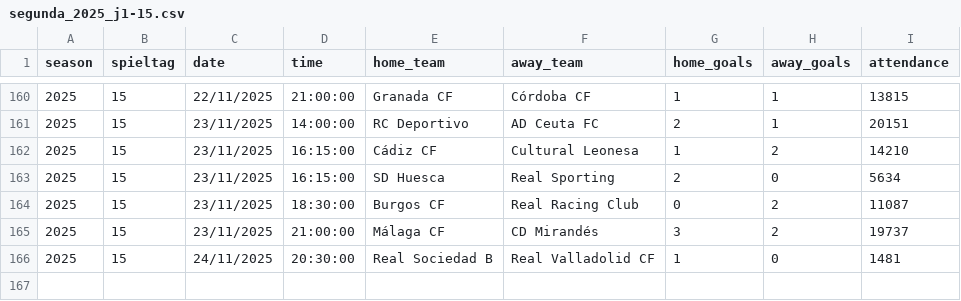
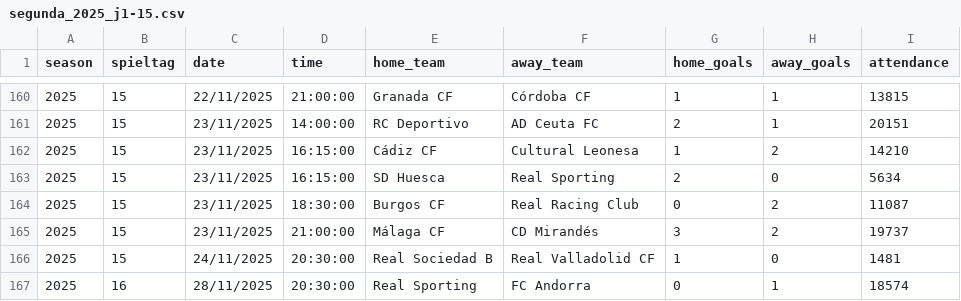
Before and after one commit to jdiegots/aforolab, a CSV file: public/data/matches/segunda_2025_j1-15.csv, drawn as a sheet; only a part is shown, gaps mark what is left out.

Commit message:
Update segunda_2025_j1-15.csv

```diff
--- a/public/data/matches/segunda_2025_j1-15.csv
+++ b/public/data/matches/segunda_2025_j1-15.csv
@@ -166 +166,2 @@ season,spieltag,date,time,home_team,away_team,home_goals,away_goals,attendance
 2025,15,24/11/2025,20:30:00,Real Sociedad B,Real Valladolid CF,1,0,1481
+2025,16,28/11/2025,20:30:00,Real Sporting,FC Andorra,0,1,18574
```
